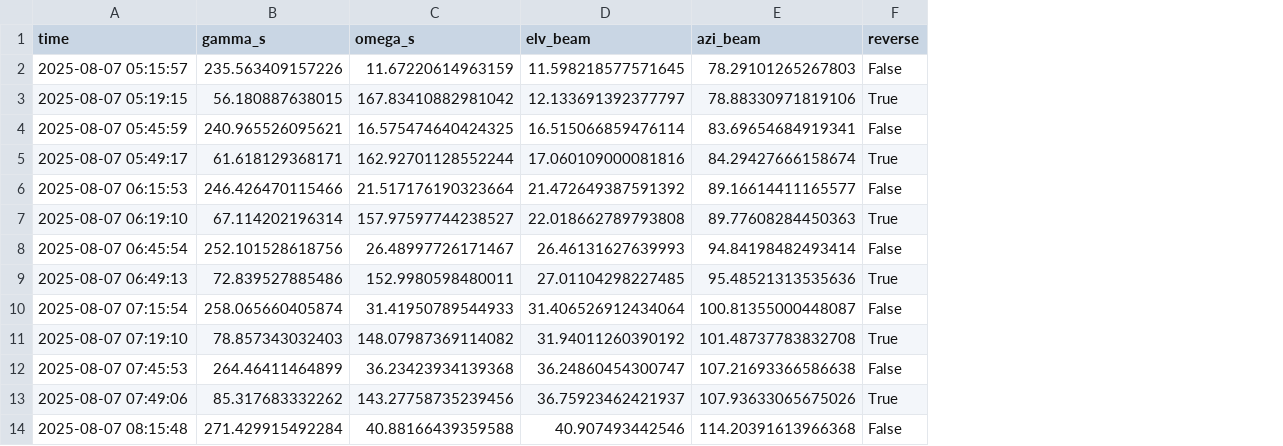
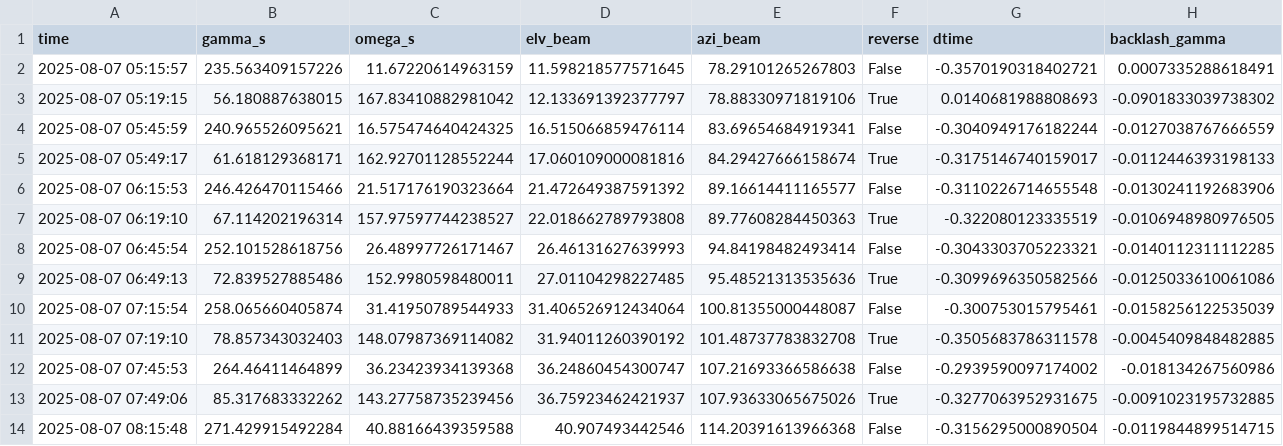
Before and after one commit to Ockenfuss/sunscanpy, a CSV file: sunscan/examples/ScanAnalysis.csv, drawn as a sheet; only a part is shown; the diff names each change by its address in the sheet, - before the commit and + after, or states it on an @@ line.

Commit message:
Add time offset and azimuth backless to example database

```diff
--- a/sunscan/examples/ScanAnalysis.csv
+++ b/sunscan/examples/ScanAnalysis.csv
+column G (dtime), rows 2-14: -0.3570190318402721 | 0.0140681988808693 | -0.3040949176182244 | -0.3175146740159017 | -0.3110226714655548 | -0.322080123335519 | -0.3043303705223321 | -0.3099696350582566 | -0.300753015795461 | -0.3505683786311578 | -0.2939590097174002 | -0.3277063952931675 | -0.3156295000890504
+column H (backlash_gamma), rows 2-14: 0.0007335288618491 | -0.0901833039738302 | -0.0127038767666559 | -0.0112446393198133 | -0.0130241192683906 | -0.0106948980976505 | -0.0140112311112285 | -0.0125033610061086 | -0.0158256122535039 | -0.0045409848482885 | -0.018134267560986 | -0.0091023195732885 | -0.0119844899514715
```
